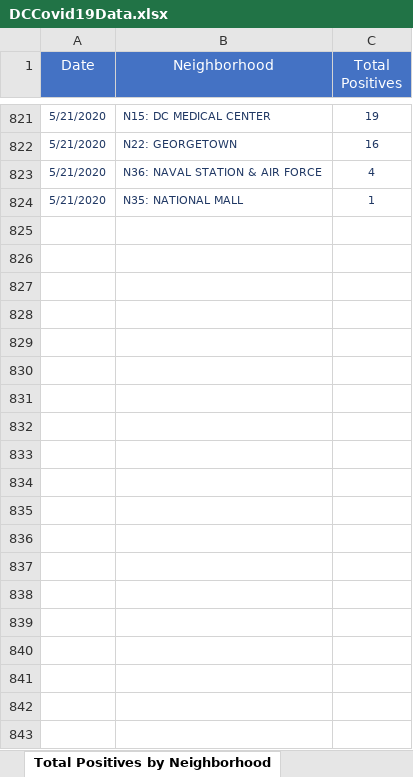
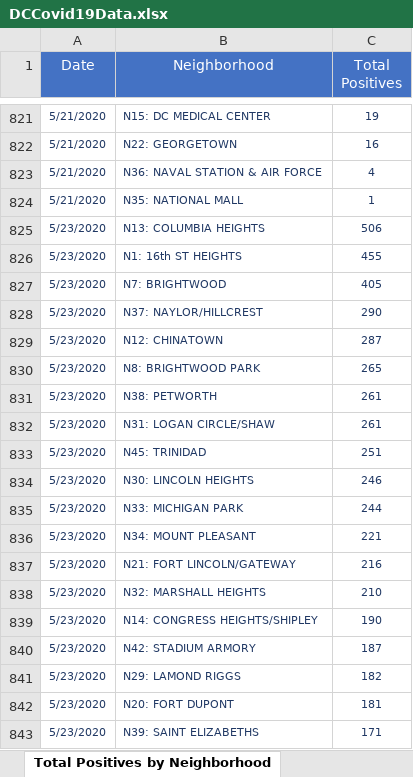
Before and after one commit to anesta95/DMV_Covid-19_Dashboard, an Excel workbook: DCCovid19Data.xlsx, sheet Total Positives by Neighborhood, drawn as a sheet; only a part is shown, gaps mark what is left out; values as stored, in another font and other column widths than the file's, no borders; the diff covers the shown part only; the diff names each change by its address in the sheet, - before the commit and + after, or states it on an @@ line.

```diff
--- a/DCCovid19Data.xlsx (sheet Total Positives by Neighborhood)
+++ b/DCCovid19Data.xlsx (sheet Total Positives by Neighborhood)
+row 825: 5/23/2020 | N13: COLUMBIA HEIGHTS | 506
+row 826: 5/23/2020 | N1: 16th ST HEIGHTS | 455
+row 827: 5/23/2020 | N7: BRIGHTWOOD | 405
+row 828: 5/23/2020 | N37: NAYLOR/HILLCREST | 290
+row 829: 5/23/2020 | N12: CHINATOWN | 287
+row 830: 5/23/2020 | N8: BRIGHTWOOD PARK | 265
+row 831: 5/23/2020 | N38: PETWORTH | 261
+row 832: 5/23/2020 | N31: LOGAN CIRCLE/SHAW | 261
+row 833: 5/23/2020 | N45: TRINIDAD | 251
+row 834: 5/23/2020 | N30: LINCOLN HEIGHTS | 246
+row 835: 5/23/2020 | N33: MICHIGAN PARK | 244
+row 836: 5/23/2020 | N34: MOUNT PLEASANT | 221
+row 837: 5/23/2020 | N21: FORT LINCOLN/GATEWAY | 216
+row 838: 5/23/2020 | N32: MARSHALL HEIGHTS | 210
+row 839: 5/23/2020 | N14: CONGRESS HEIGHTS/SHIPLEY | 190
+row 840: 5/23/2020 | N42: STADIUM ARMORY | 187
+row 841: 5/23/2020 | N29: LAMOND RIGGS | 182
+row 842: 5/23/2020 | N20: FORT DUPONT | 181
+row 843: 5/23/2020 | N39: SAINT ELIZABETHS | 171
```
Also changed, not shown: 33 added rows elsewhere in this sheet, sheet Total Cases by Age and Gender, sheet Rates by Age Categories, sheet Age-Adjusted Rate by Ward, sheet Overall Stats, sheet Hospital Data, sheet Lives Lost by Ward, 3 more sheets, other sheet tabs, 34 other files.
